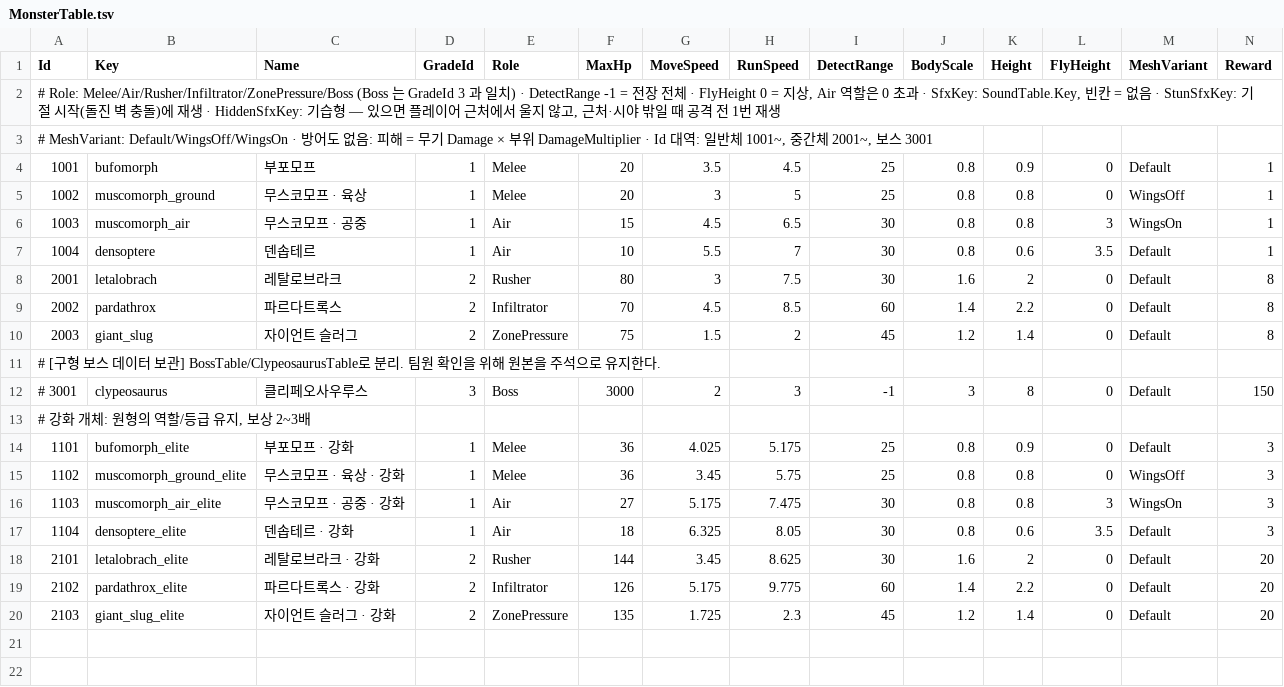
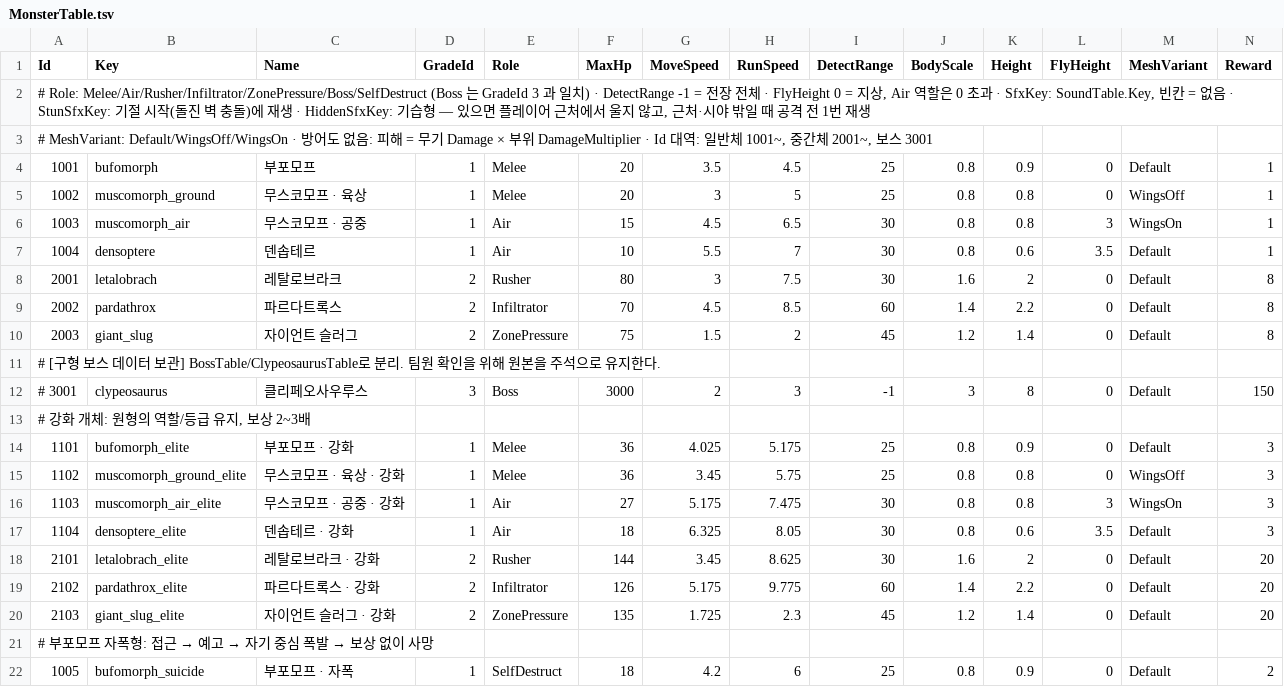
Before and after one commit to KooHoo-Dev/3rd_3D_1-3D-Project-team_even, a TSV file: Assets/StreamingAssets/Tables/MonsterTable.tsv, drawn as a sheet; only a part is shown; rows hold the shown columns only; the diff names each change by its address in the sheet, - before the commit and + after, or states it on an @@ line.

Commit message:
feat: add Bufomorph self-destruct monster using existing combat flow

```diff
--- a/Assets/StreamingAssets/Tables/MonsterTable.tsv
+++ b/Assets/StreamingAssets/Tables/MonsterTable.tsv
-A2 (Id): # Role: Melee/Air/Rusher/Infiltrator/ZonePressure/Boss (Boss 는 GradeId…
+A2 (Id): # Role: Melee/Air/Rusher/Infiltrator/ZonePressure/Boss/SelfDestruct (Boss 는 GradeId…
+row 21: # 부포모프 자폭형: 접근 → 예고 → 자기 중심 폭발 → 보상 없이 사망
+row 22: 1005 | bufomorph_suicide | 부포모프 · 자폭 | 1 | SelfDestruct | 18 | 4.2 | 6 | 25 | 0.8 | 0.9 | 0 | Default | 2
```
Also changed, not shown: Assets/StreamingAssets/Tables/MonsterAttackTable.tsv, 13 other files.
